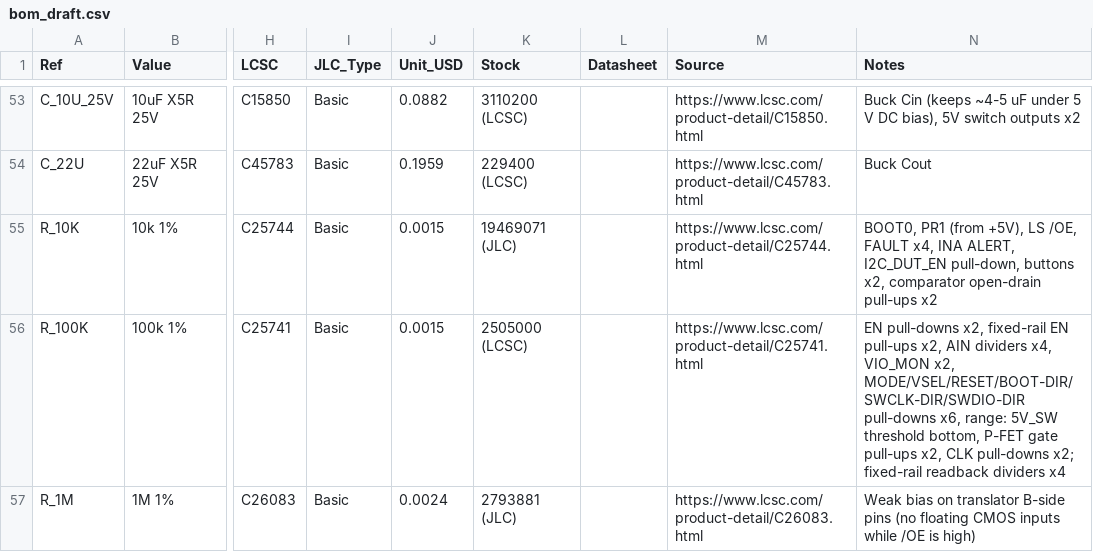
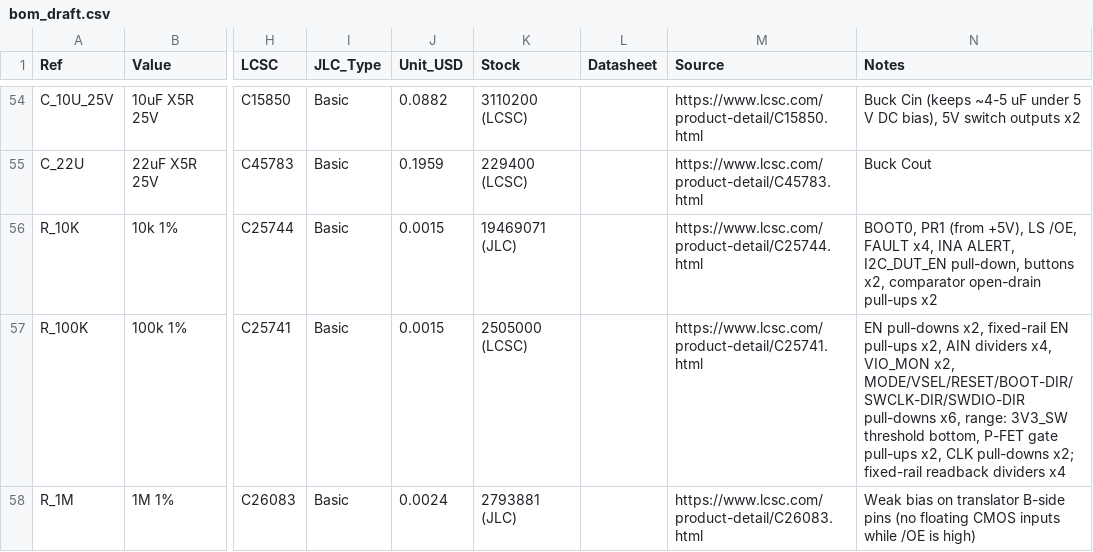
Before and after one commit to AlksGit/OOTY-, a CSV file: bom/bom_draft.csv, drawn as a sheet; only a part is shown, gaps mark what is left out; addresses are those after the commit; the diff covers the shown part only; the diff names each change by its address in the sheet, - before the commit and + after, or states it on an @@ line.

```diff
--- a/bom/bom_draft.csv
+++ b/bom/bom_draft.csv
-N57 (Notes): …x6, range: 5V_SW threshold bottom,…
+N57 (Notes): …x6, range: 3V3_SW threshold bottom,…
```
Also changed, not shown: 1 added row and 27 edited cells elsewhere in this file, 3 other files.
